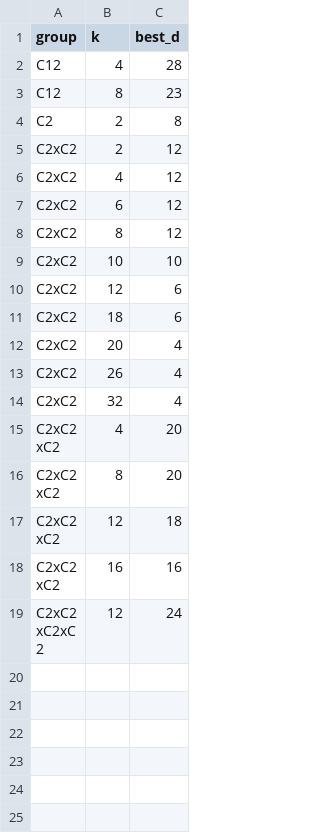
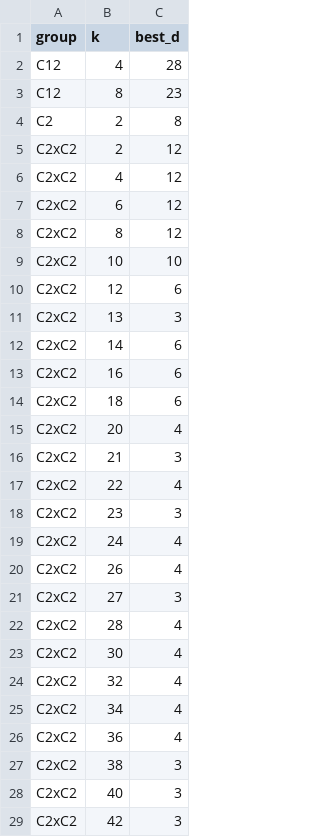
Before and after one commit to aleverrier/qtanner-search, a TSV file: best_codes/best_by_group_k.tsv, drawn as a sheet; only a part is shown; the shorter side is filled out with more unchanged rows; the diff covers the shown part only.

```diff
--- a/best_codes/best_by_group_k.tsv
+++ b/best_codes/best_by_group_k.tsv
@@ -10,5 +10,20 @@ C2xC2	10	10
 C2xC2	12	6
+C2xC2	13	3
+C2xC2	14	6
+C2xC2	16	6
 C2xC2	18	6
 C2xC2	20	4
+C2xC2	21	3
+C2xC2	22	4
+C2xC2	23	3
+C2xC2	24	4
 C2xC2	26	4
+C2xC2	27	3
+C2xC2	28	4
+C2xC2	30	4
 C2xC2	32	4
+C2xC2	34	4
+C2xC2	36	4
+C2xC2	38	3
+C2xC2	40	3
+C2xC2	42	3
```
Also changed, not shown: 7 added rows elsewhere in this file, best_codes/index.tsv, 34 other files.
